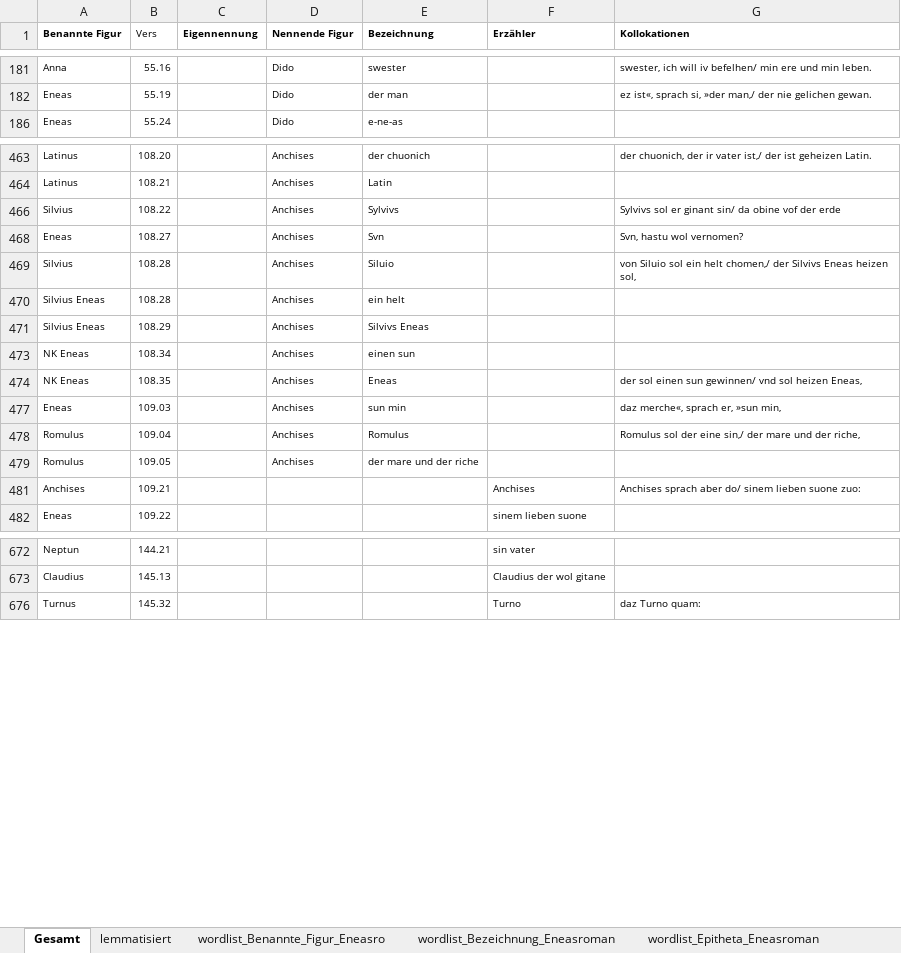
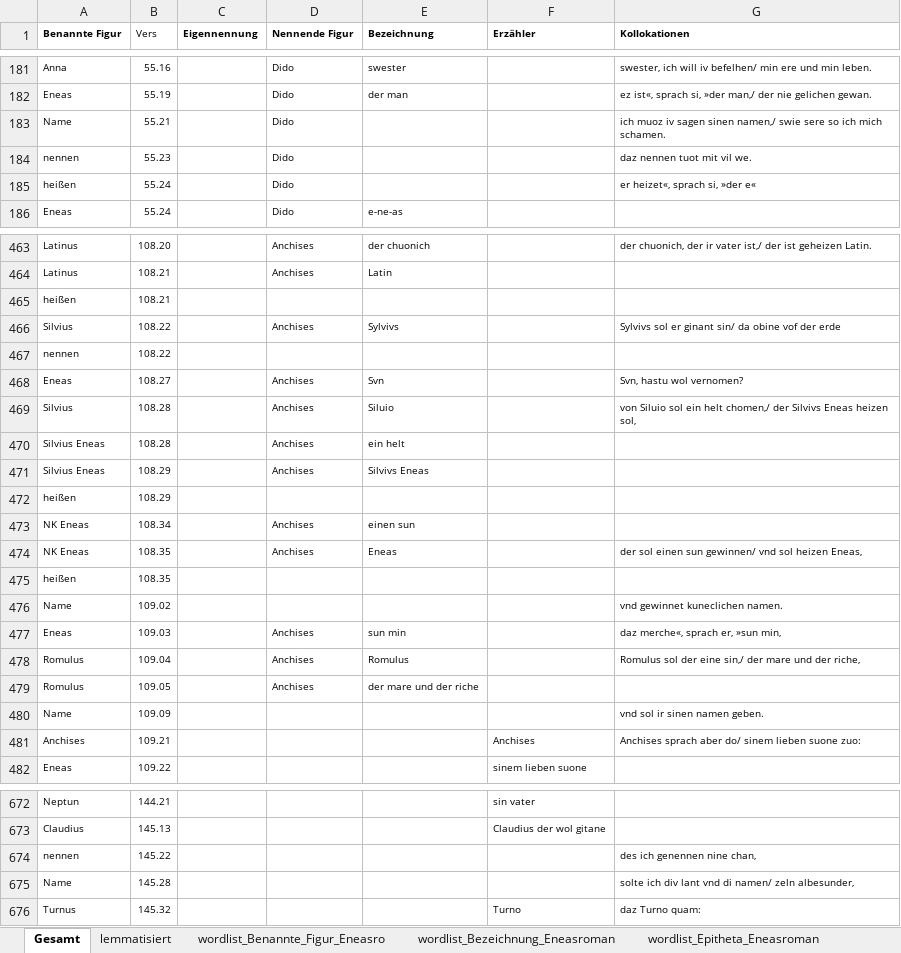
Before and after one commit to lindabeutel/Naming-analysis, an Excel workbook: data/Eneasroman/Eneasroman_final.xlsx, sheet Gesamt, drawn as a sheet; only a part is shown, gaps mark what is left out; values as stored, in another font and other column widths than the file's, no borders; the diff covers the shown part only; the diff names each change by its address in the sheet, - before the commit and + after, or states it on an @@ line.

```diff
--- a/data/Eneasroman/Eneasroman_final.xlsx (sheet Gesamt)
+++ b/data/Eneasroman/Eneasroman_final.xlsx (sheet Gesamt)
@@ row 183 unhidden: Name | 55.21 |  | Dido |  |  | ich muoz iv sagen sinen namen,/ swie sere so ich mich schamen. @@
@@ row 184 unhidden: nennen | 55.23 |  | Dido |  |  | daz nennen tuot mit vil we. @@
@@ row 185 unhidden: heißen | 55.24 |  | Dido |  |  | er heizet«, sprach si, »der e« @@
@@ row 465 unhidden: heißen | 108.21 @@
@@ row 467 unhidden: nennen | 108.22 @@
@@ row 472 unhidden: heißen | 108.29 @@
@@ row 475 unhidden: heißen | 108.35 @@
@@ row 476 unhidden: Name | 109.02 |  |  |  |  | vnd gewinnet kuneclichen namen. @@
@@ row 480 unhidden: Name | 109.09 |  |  |  |  | vnd sol ir sinen namen geben. @@
@@ row 674 unhidden: nennen | 145.22 |  |  |  |  | des ich genennen nine chan, @@
@@ row 675 unhidden: Name | 145.28 |  |  |  |  | solte ich div lant vnd di namen/ zeln albesunder, @@
```
Also changed, not shown: 47 hidden or unhidden rows and cell formats elsewhere in this sheet, sheet lemmatisiert.
